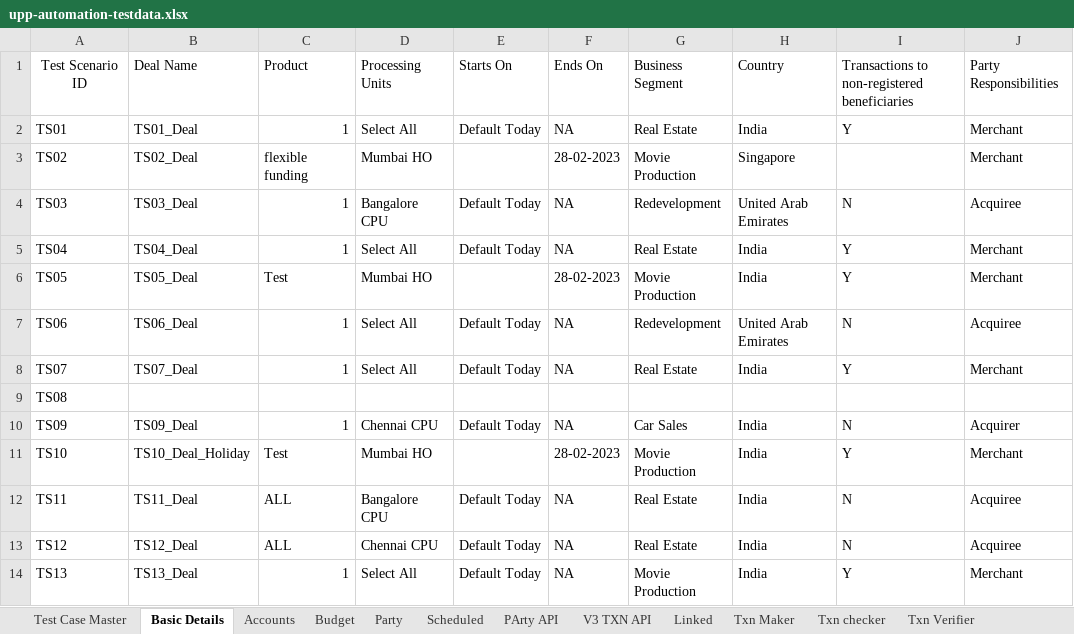
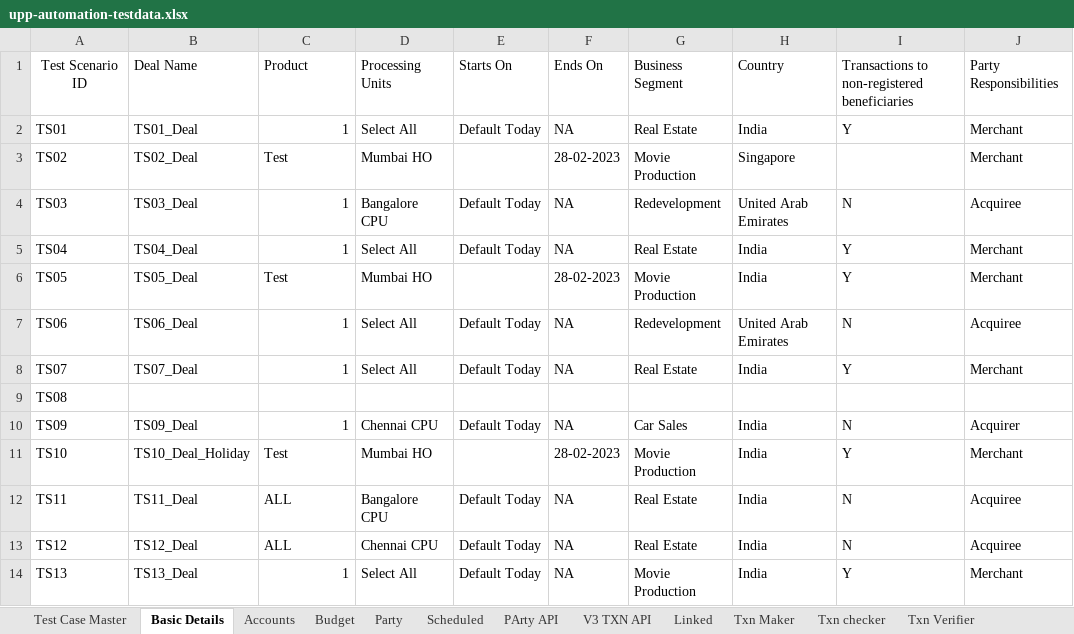
Before and after one commit to deepakdude938/upp, an Excel workbook: src/main/resources/upp-automation-testdata.xlsx, sheet Basic Details, drawn as a sheet; only a part is shown; values as stored, in another font and other column widths than the file's, no borders; the diff names each change by its address in the sheet, - before the commit and + after, or states it on an @@ line.

```diff
--- a/src/main/resources/upp-automation-testdata.xlsx (sheet Basic Details)
+++ b/src/main/resources/upp-automation-testdata.xlsx (sheet Basic Details)
-C3: flexible funding
+C3: Test
```
Also changed, not shown: sheet Scheduled, 7 other files.
